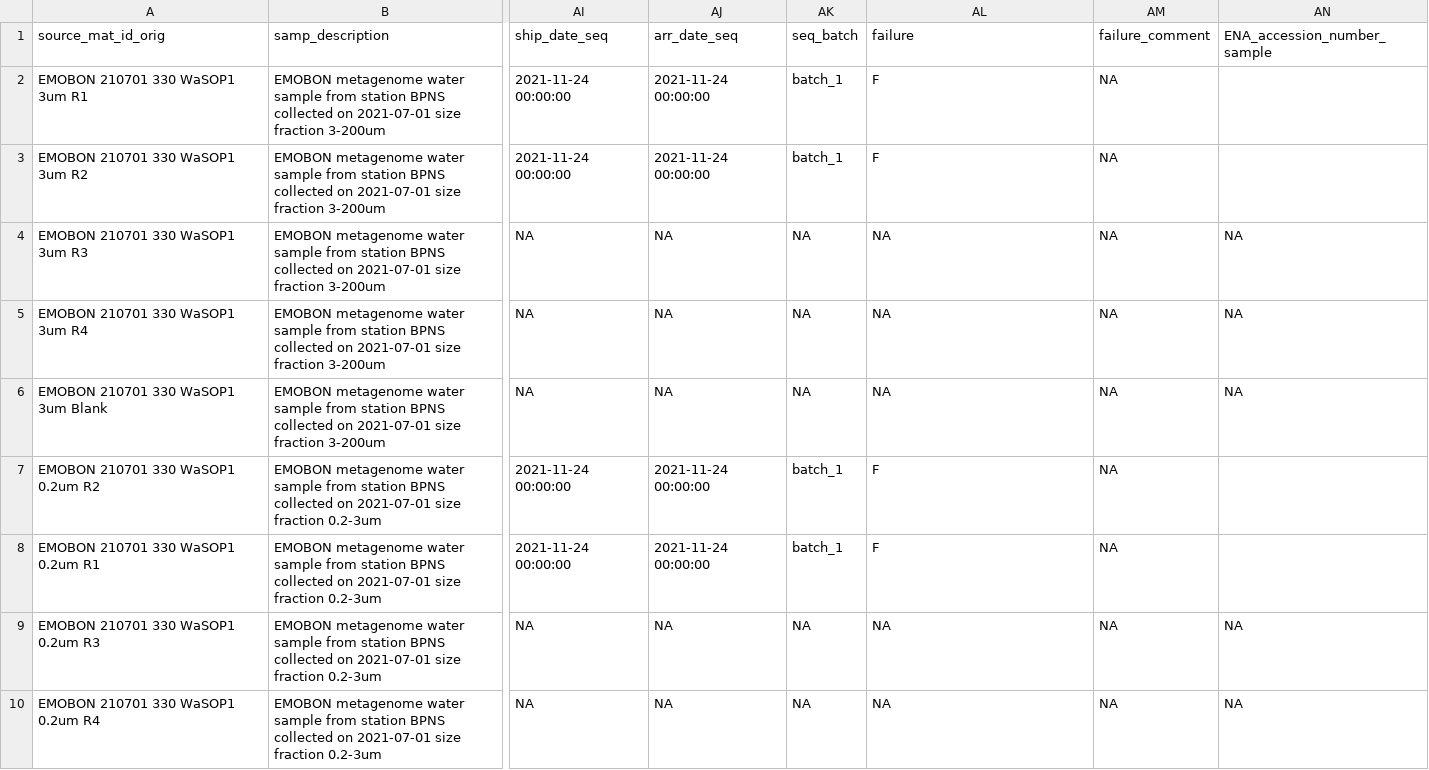
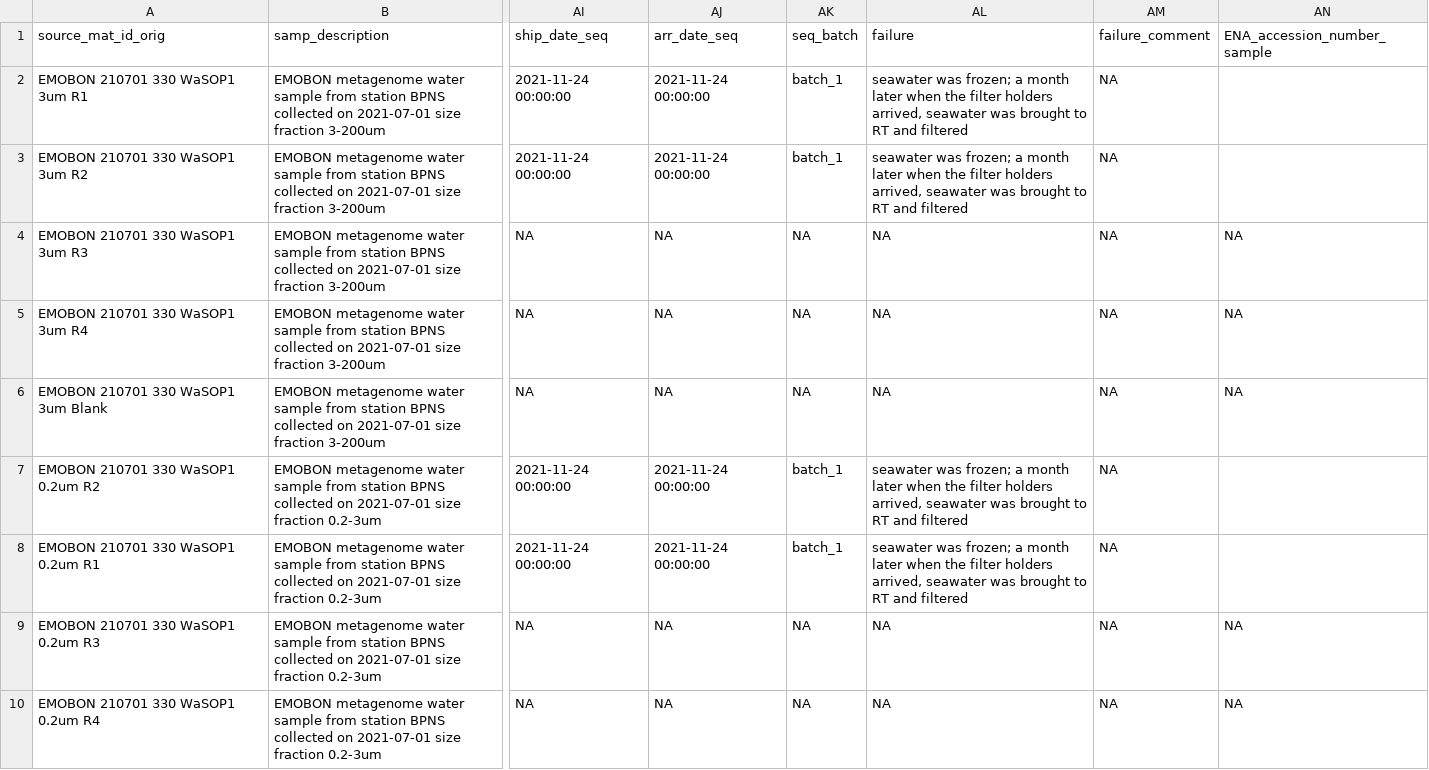
Before and after one commit to bulricht-azurewebsites-net/observatory-u002a-crate, a CSV file: logsheets/raw/water_sampling.csv, drawn as a sheet; only a part is shown, gaps mark what is left out; the diff names each change by its address in the sheet, - before the commit and + after, or states it on an @@ line.

```diff
--- a/logsheets/raw/water_sampling.csv
+++ b/logsheets/raw/water_sampling.csv
-AL2:AL3 (failure): F
+AL2:AL3 (failure): seawater was frozen; a month later when the filter holders arrived, seawater was brought to RT and filtered
-AL7:AL8 (failure): F
+AL7:AL8 (failure): seawater was frozen; a month later when the filter holders arrived, seawater was brought to RT and filtered
```
